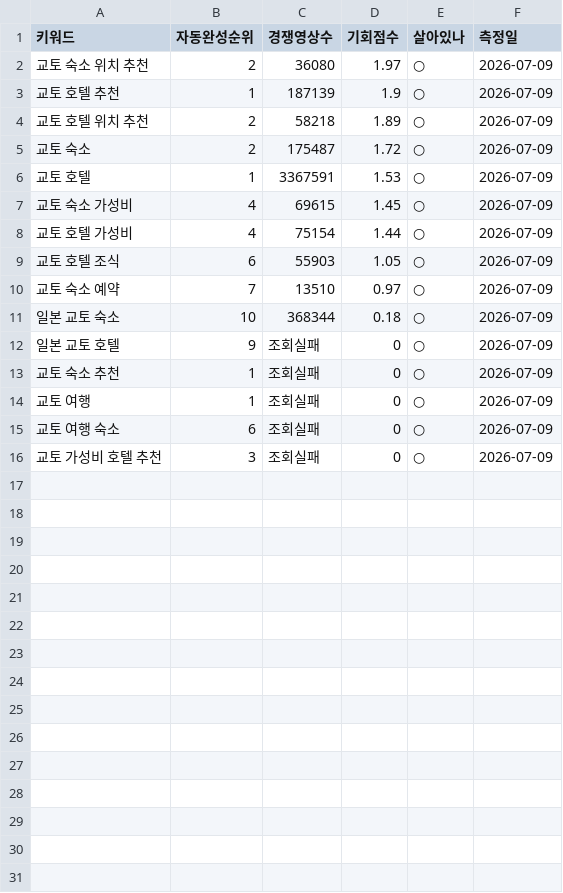
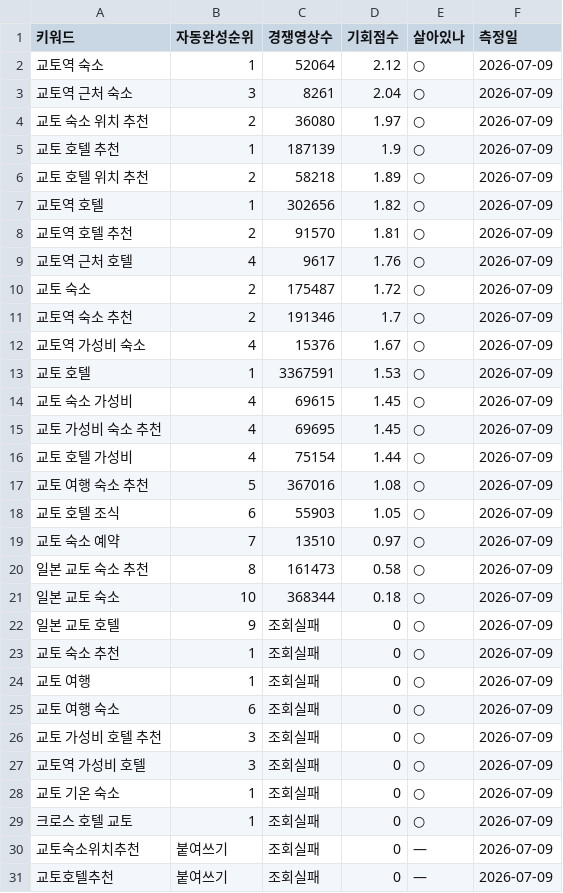
Before and after one commit to dgmasters01/tw-b2b, a CSV file: _content/youtube/keywords/교토.csv, drawn as a sheet; the diff names each change by its address in the sheet, - before the commit and + after, or states it on an @@ line.

```diff
--- a/_content/youtube/keywords/교토.csv
+++ b/_content/youtube/keywords/교토.csv
+row 2: 교토역 숙소 | 1 | 52064 | 2.12 | ○ | 2026-07-09
+row 3: 교토역 근처 숙소 | 3 | 8261 | 2.04 | ○ | 2026-07-09
+row 7: 교토역 호텔 | 1 | 302656 | 1.82 | ○ | 2026-07-09
+row 8: 교토역 호텔 추천 | 2 | 91570 | 1.81 | ○ | 2026-07-09
+row 9: 교토역 근처 호텔 | 4 | 9617 | 1.76 | ○ | 2026-07-09
+row 11: 교토역 숙소 추천 | 2 | 191346 | 1.7 | ○ | 2026-07-09
+row 12: 교토역 가성비 숙소 | 4 | 15376 | 1.67 | ○ | 2026-07-09
+row 15: 교토 가성비 숙소 추천 | 4 | 69695 | 1.45 | ○ | 2026-07-09
+row 17: 교토 여행 숙소 추천 | 5 | 367016 | 1.08 | ○ | 2026-07-09
+row 20: 일본 교토 숙소 추천 | 8 | 161473 | 0.58 | ○ | 2026-07-09
+row 27: 교토역 가성비 호텔 | 3 | 조회실패 | 0 | ○ | 2026-07-09
+row 28: 교토 기온 숙소 | 1 | 조회실패 | 0 | ○ | 2026-07-09
+row 29: 크로스 호텔 교토 | 1 | 조회실패 | 0 | ○ | 2026-07-09
+row 30: 교토숙소위치추천 | 붙여쓰기 | 조회실패 | 0 | — | 2026-07-09
+row 31: 교토호텔추천 | 붙여쓰기 | 조회실패 | 0 | — | 2026-07-09
```
